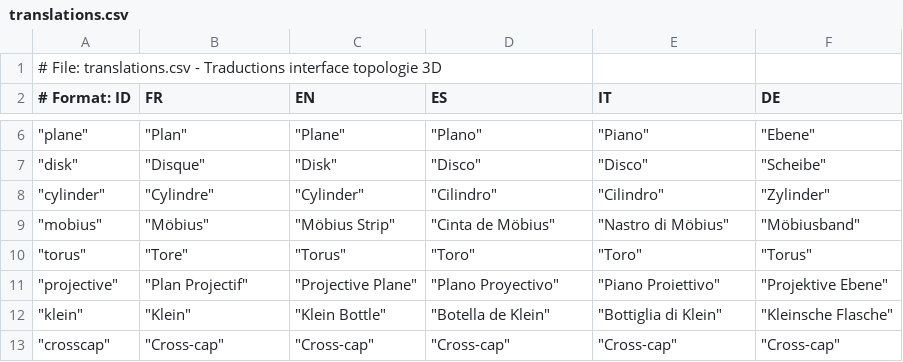
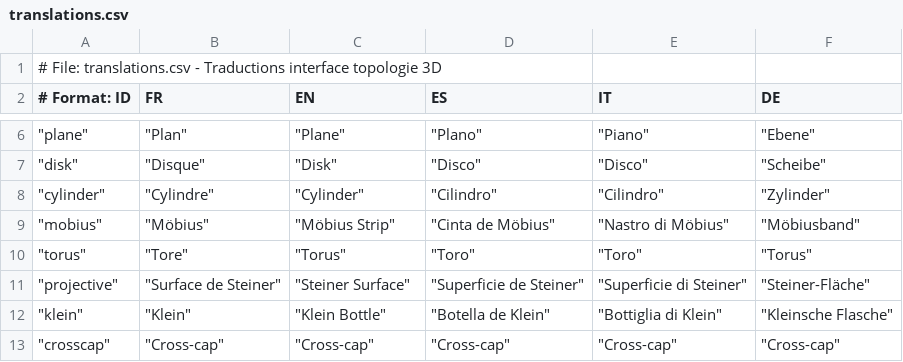
Before and after one commit to nalnalital/topology, a CSV file: trads/translations.csv, drawn as a sheet; only a part is shown, gaps mark what is left out.

```diff
--- a/trads/translations.csv
+++ b/trads/translations.csv
@@ -10,3 +10,3 @@
 """torus""","""Tore""","""Torus""","""Toro""","""Toro""","""Torus"""
-"""projective""","""Plan Projectif""","""Projective Plane""","""Plano Proyectivo""","""Piano Proiettivo""","""Projektive Ebene"""
+"""projective""","""Surface de Steiner""","""Steiner Surface""","""Superficie de Steiner""","""Superficie di Steiner""","""Steiner-Fläche"""
 """klein""","""Klein""","""Klein Bottle""","""Botella de Klein""","""Bottiglia di Klein""","""Kleinsche Flasche"""
```
Also changed, not shown: 20 other files.
